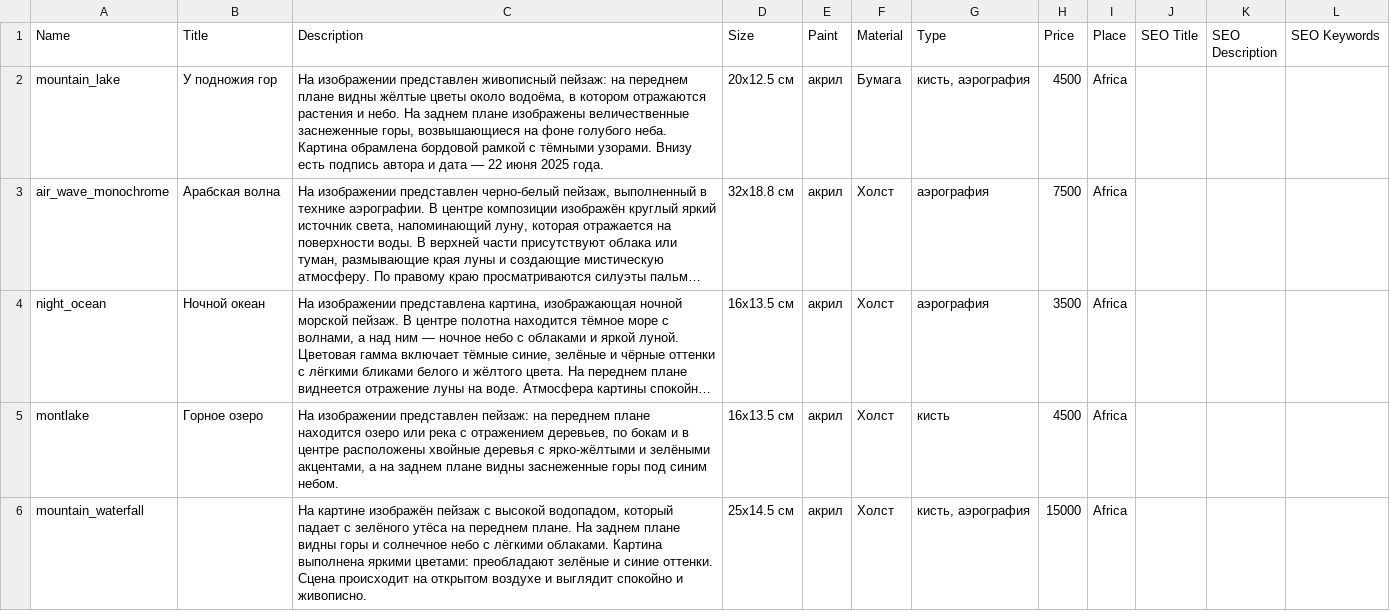
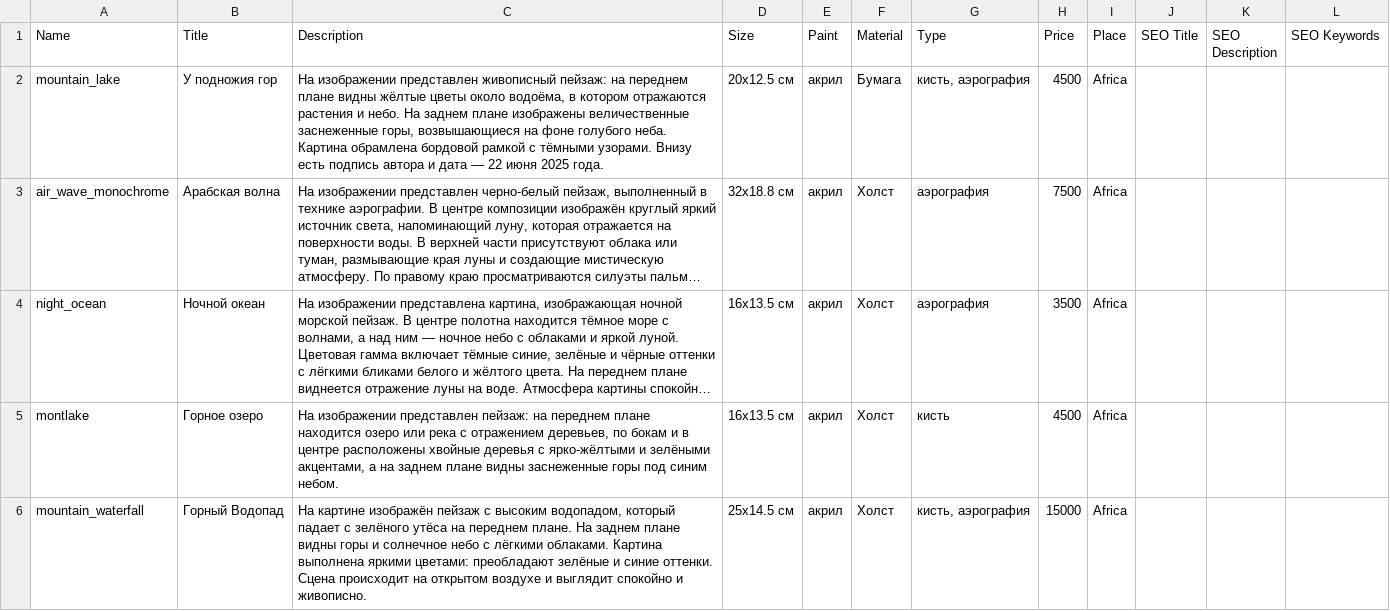
Before and after one commit to anahartlab/originals, a CSV file: products.csv, drawn as a sheet; long unchanged cells end in …; the diff names each change by its address in the sheet, - before the commit and + after, or states it on an @@ line.

```diff
--- a/products.csv
+++ b/products.csv
-B6 (Title): (empty)
+B6 (Title): Горный Водопад
-C6 (Description): …пейзаж с высокой водопадом, который…
+C6 (Description): …пейзаж с высоким водопадом, который…
```
Also changed, not shown: 10 other files.
